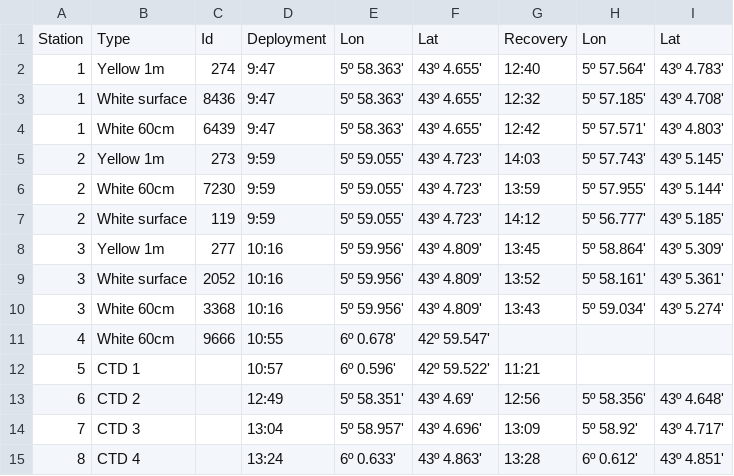
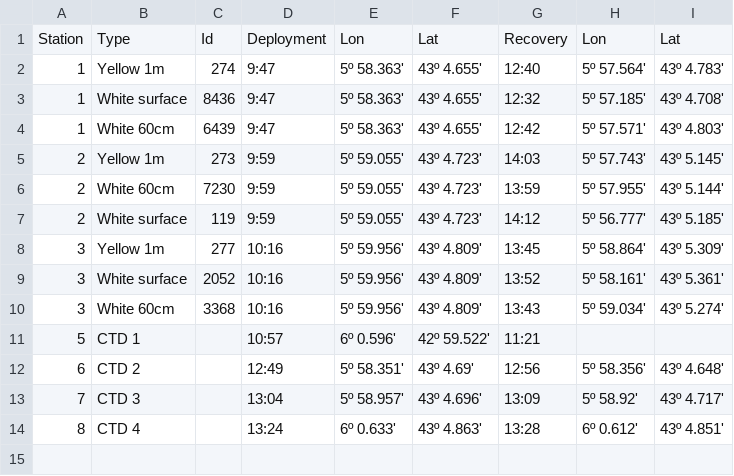
Before and after one commit to AyeshaAslam1/MIR_BOAT_DAY1_DATA, a CSV file: MIROceanographyAnalysis/logsheet_Day2.csv, drawn as a sheet; the diff names each change by its address in the sheet, - before the commit and + after, or states it on an @@ line.

Commit message:
Update logsheet_Day2.csv

```diff
--- a/MIROceanographyAnalysis/logsheet_Day2.csv
+++ b/MIROceanographyAnalysis/logsheet_Day2.csv
-row 11: 4 | White 60cm | 9666 | 10:55 | 6º 0.678' | 42º 59.547'
```
